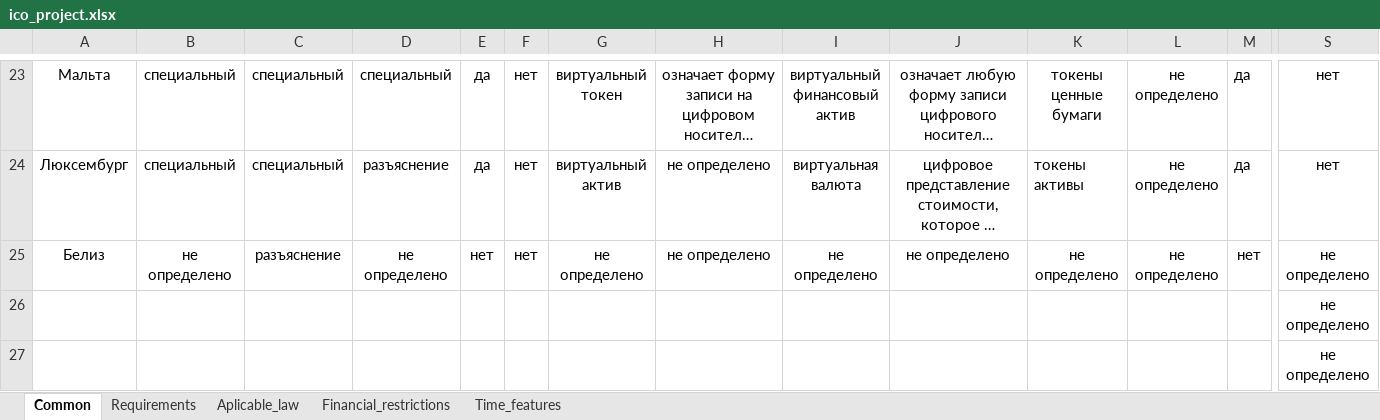
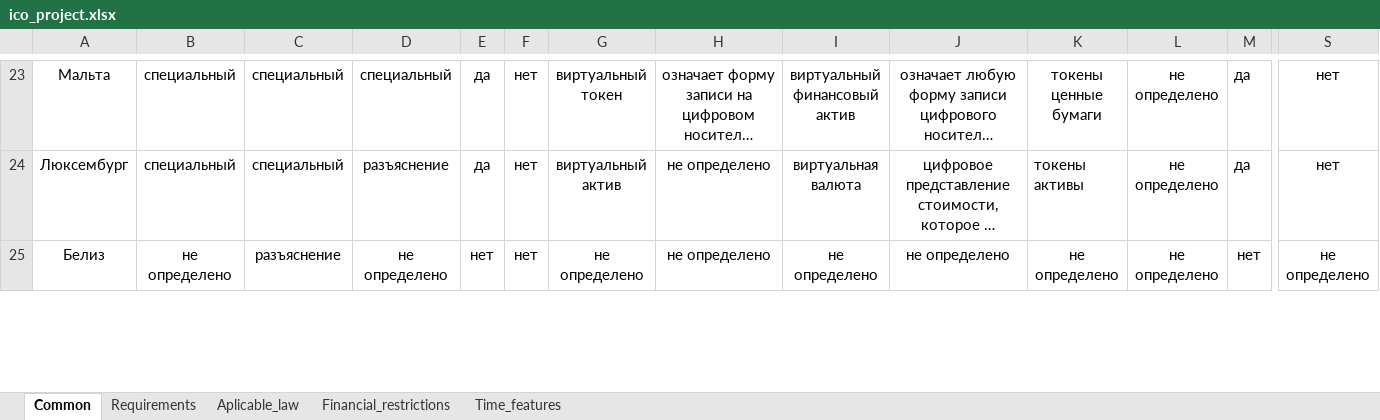
Before and after one commit to MikhailKuzm/ICO_project, an Excel workbook: ico_project.xlsx, sheet Common, drawn as a sheet; only a part is shown, gaps mark what is left out; long unchanged cells end in …; values as stored, in another font and other column widths than the file's, no borders; removed rows and columns are numbered as before the commit, all else as after; rows hold the shown columns only; the diff covers the shown part only; the diff names each change by its address in the sheet, - before the commit and + after, or states it on an @@ line.

```diff
--- a/ico_project.xlsx (sheet Common)
+++ b/ico_project.xlsx (sheet Common)
-row 26:  |  |  |  |  |  |  |  |  |  |  |  |  | не определено
-row 27:  |  |  |  |  |  |  |  |  |  |  |  |  | не определено
```
Also changed, not shown: 1 added row elsewhere in this sheet, sheet Requirements, sheet Aplicable_law.
